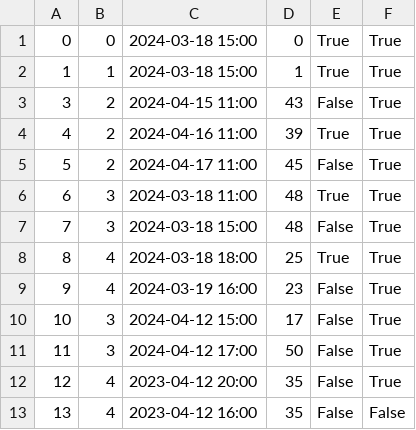
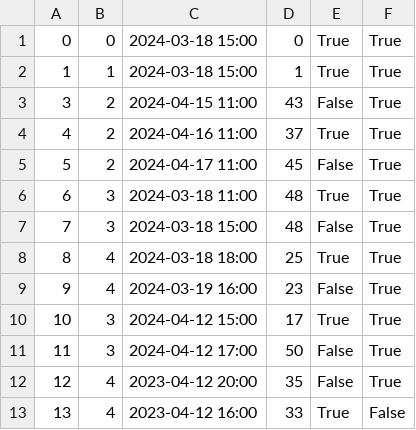
Before and after one commit to kzi-nastava/sims-ra-2024-group-2-team-d, a CSV file: Resources/Data/tourInstance.csv, drawn as a sheet.

Commit message:
Started implementation of following tour

```diff
--- a/Resources/Data/tourInstance.csv
+++ b/Resources/Data/tourInstance.csv
@@ -3,3 +3,3 @@
 3|2|2024-04-15 11:00|43|False|True
-4|2|2024-04-16 11:00|39|True|True
+4|2|2024-04-16 11:00|37|True|True
 5|2|2024-04-17 11:00|45|False|True
@@ -9,5 +9,5 @@
 9|4|2024-03-19 16:00|23|False|True
-10|3|2024-04-12 15:00|17|False|True
+10|3|2024-04-12 15:00|17|True|True
 11|3|2024-04-12 17:00|50|False|True
 12|4|2023-04-12 20:00|35|False|True
-13|4|2023-04-12 16:00|35|False|False
+13|4|2023-04-12 16:00|33|True|False
```
Also changed, not shown: 18 other files.
